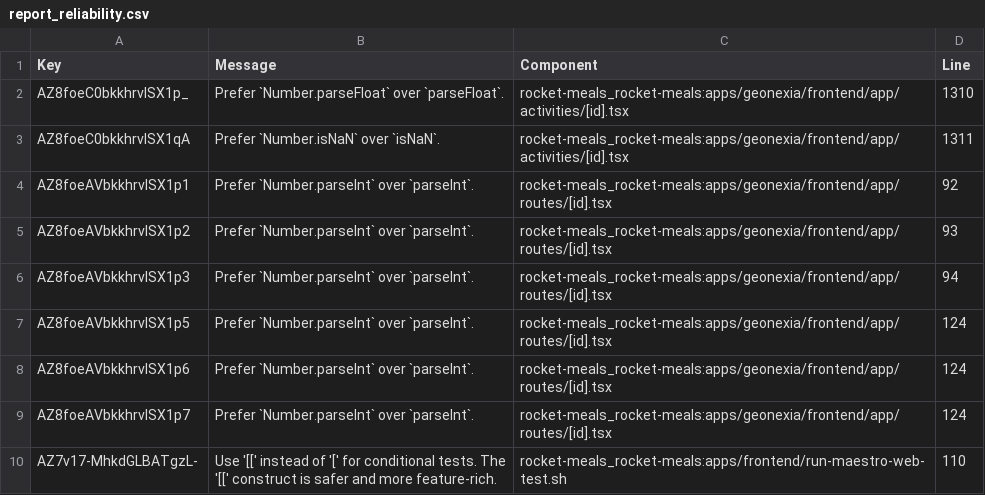
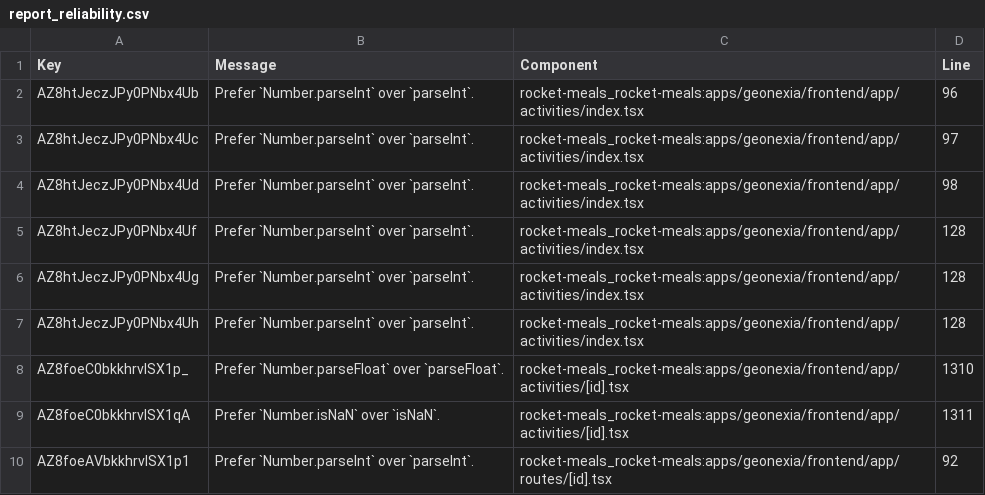
Before and after one commit to rocket-meals/swosy, a CSV file: reports/sonarCloud/report_reliability.csv, drawn as a sheet; only a part is shown; the shorter side is filled out with more unchanged rows.

```diff
--- a/reports/sonarCloud/report_reliability.csv
+++ b/reports/sonarCloud/report_reliability.csv
@@ -1,2 +1,8 @@
 Key,Message,Component,Line
+"AZ8htJeczJPy0PNbx4Ub","Prefer `Number.parseInt` over `parseInt`.","rocket-meals_rocket-meals:apps/geonexia/frontend/app/activities/index.tsx",96
+"AZ8htJeczJPy0PNbx4Uc","Prefer `Number.parseInt` over `parseInt`.","rocket-meals_rocket-meals:apps/geonexia/frontend/app/activities/index.tsx",97
+"AZ8htJeczJPy0PNbx4Ud","Prefer `Number.parseInt` over `parseInt`.","rocket-meals_rocket-meals:apps/geonexia/frontend/app/activities/index.tsx",98
+"AZ8htJeczJPy0PNbx4Uf","Prefer `Number.parseInt` over `parseInt`.","rocket-meals_rocket-meals:apps/geonexia/frontend/app/activities/index.tsx",128
+"AZ8htJeczJPy0PNbx4Ug","Prefer `Number.parseInt` over `parseInt`.","rocket-meals_rocket-meals:apps/geonexia/frontend/app/activities/index.tsx",128
+"AZ8htJeczJPy0PNbx4Uh","Prefer `Number.parseInt` over `parseInt`.","rocket-meals_rocket-meals:apps/geonexia/frontend/app/activities/index.tsx",128
 "AZ8foeC0bkkhrvlSX1p_","Prefer `Number.parseFloat` over `parseFloat`.","rocket-meals_rocket-meals:apps/geonexia/frontend/app/activities/[id].tsx",1310
```
Also changed, not shown: reports/sonarCloud/report_security.csv, 2 other files.
